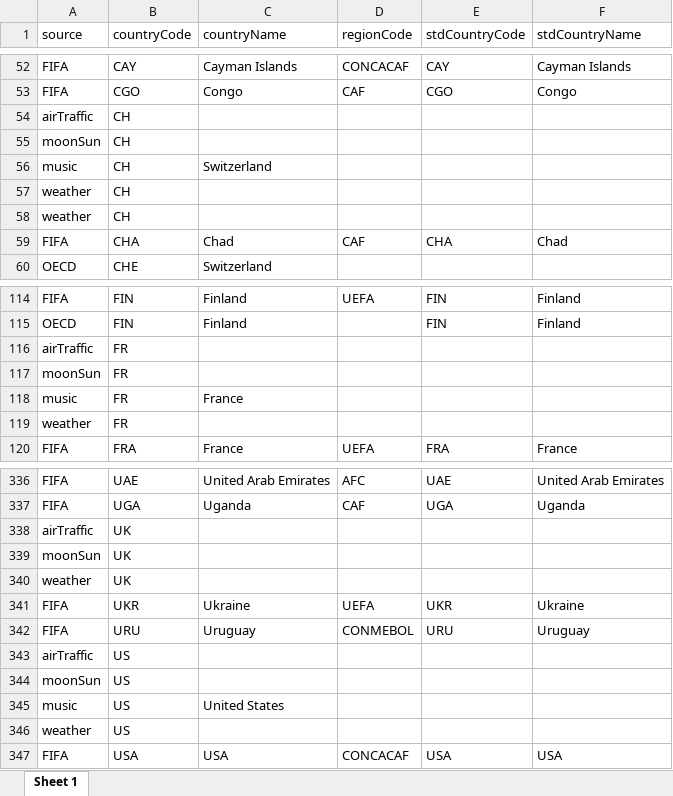
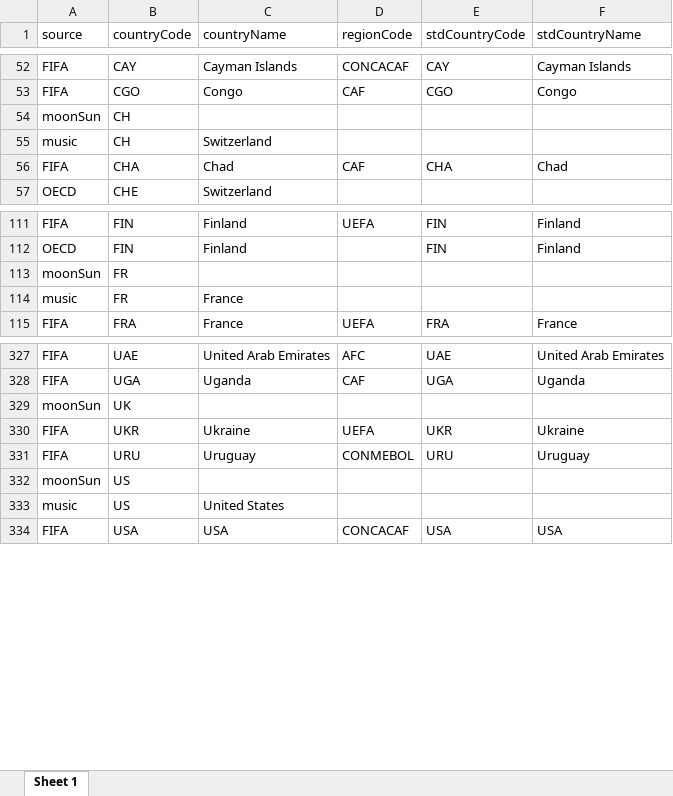
Before and after one commit to databellum-ai/climatrade, an Excel workbook: userEdition/standardGeography_DRAFT.xlsx, sheet Sheet 1, drawn as a sheet; only a part is shown, gaps mark what is left out; values as stored, in another font and other column widths than the file's, no borders; the diff covers the shown part only; the diff names each change by its address in the sheet, - before the commit and + after, or states it on an @@ line.

```diff
--- a/userEdition/standardGeography_DRAFT.xlsx (sheet Sheet 1)
+++ b/userEdition/standardGeography_DRAFT.xlsx (sheet Sheet 1)
-row 54: airTraffic | CH
-row 57: weather | CH
-row 58: weather | CH
-row 116: airTraffic | FR
-row 119: weather | FR
-row 338: airTraffic | UK
-row 340: weather | UK
-row 343: airTraffic | US
-row 346: weather | US
```
Also changed, not shown: 4 removed rows elsewhere in this sheet, userEdition/featuresCatalog_output.xlsx, userEdition/standardGeography.xlsx, 24 other files.
